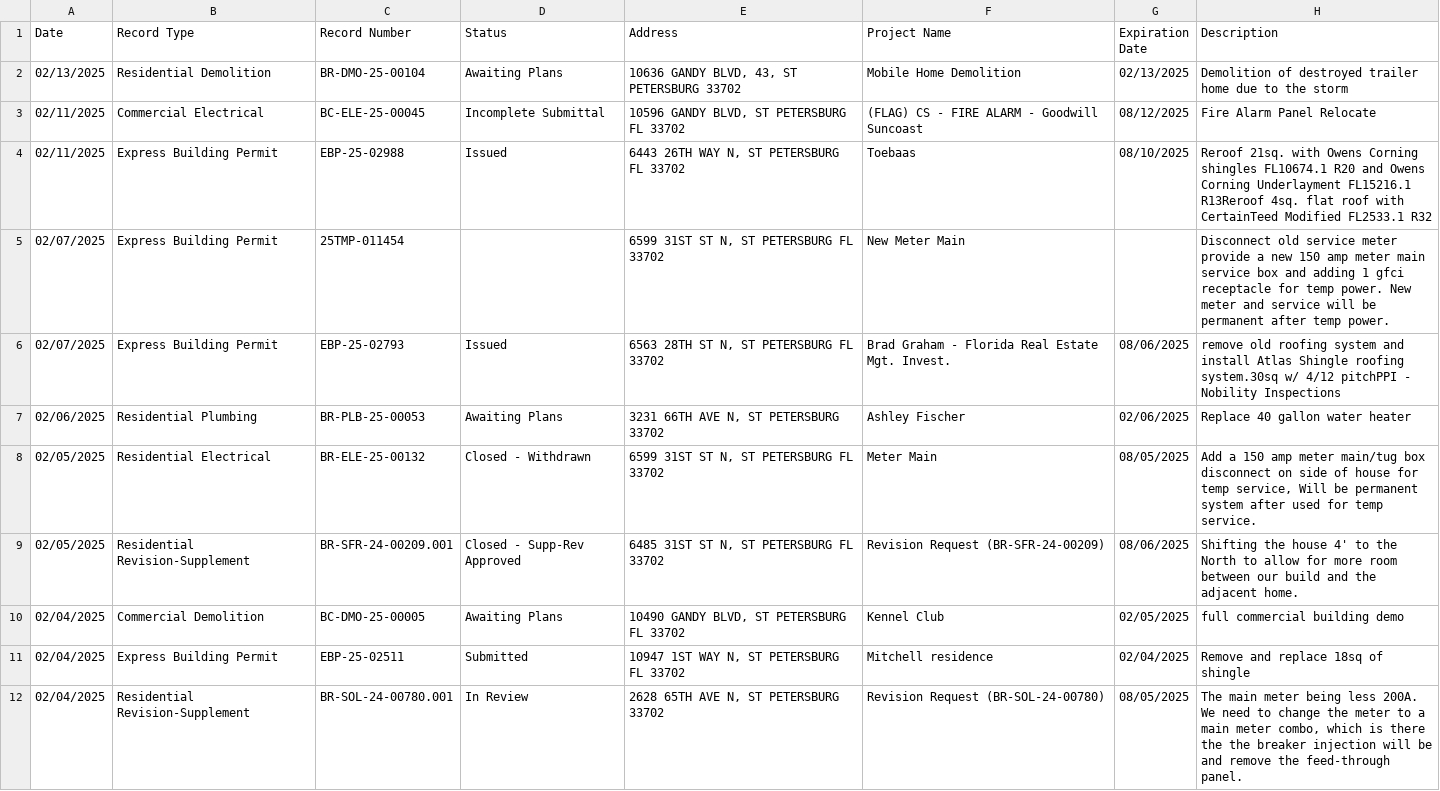
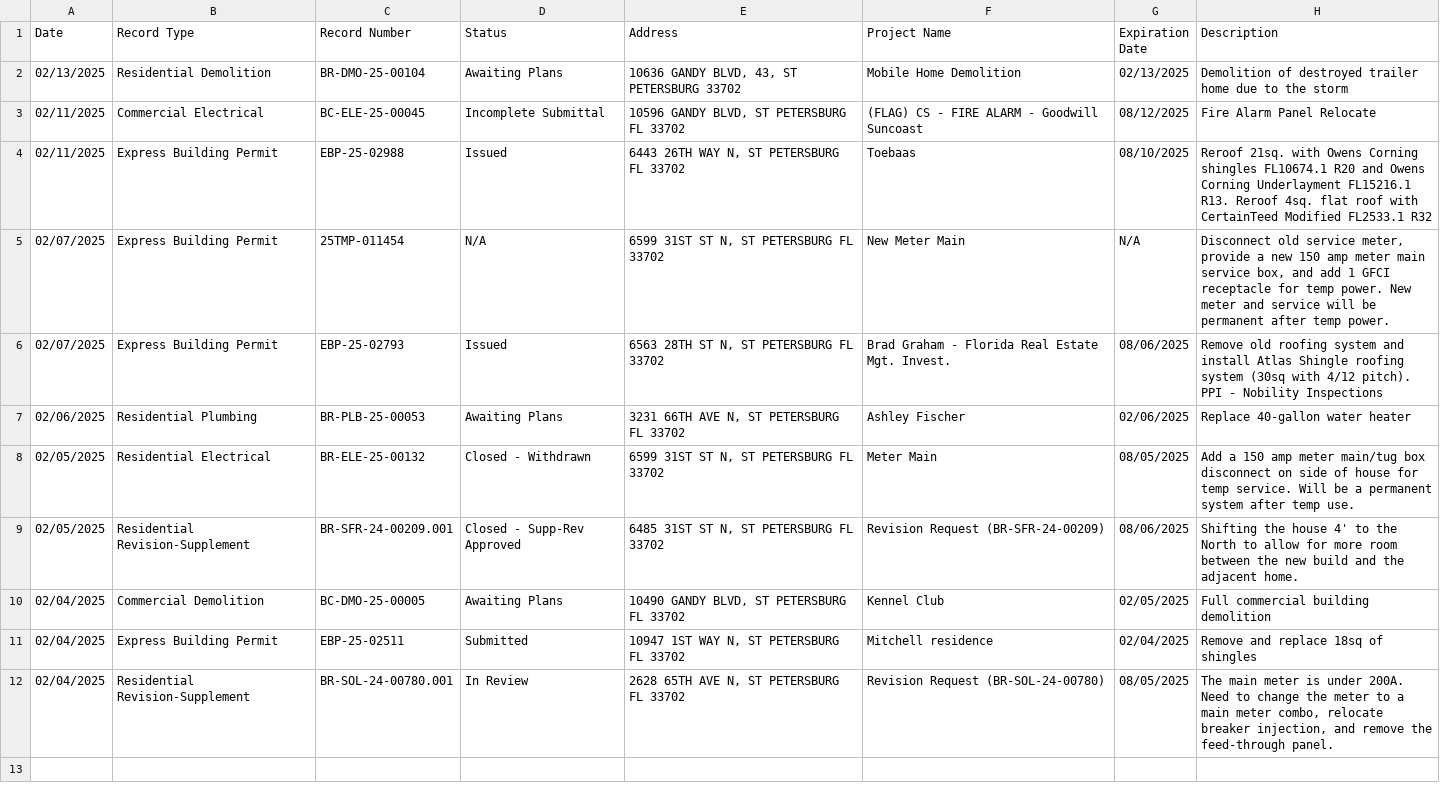
Before and after one commit to Data-Nexus-Web3/GEO-Hackathon, a CSV file: Data/permits.CSV, drawn as a sheet; the diff names each change by its address in the sheet, - before the commit and + after, or states it on an @@ line.

Commit message:
Update permits.CSV

```diff
--- a/Data/permits.CSV
+++ b/Data/permits.CSV
-H4 (Description): …Underlayment FL15216.1 R13Reroof 4sq. flat…
+H4 (Description): …Underlayment FL15216.1 R13. Reroof 4sq. flat…
-D5 (Status): (empty)
+D5 (Status): N/A
-G5 (Expiration Date): (empty)
+G5 (Expiration Date): N/A
-H5 (Description): …old service meter provide a new 150 amp meter main service box and adding 1 gfci receptacle for…
+H5 (Description): …old service meter, provide a new 150 amp meter main service box, and add 1 GFCI receptacle for…
-H6 (Description): remove old roofing system and install Atlas Shingle roofing system.30sq w/ 4/12 pitchPPI - Nobility…
+H6 (Description): Remove old roofing system and install Atlas Shingle roofing system (30sq with 4/12 pitch). PPI - Nobility…
-E7 (Address): 3231 66TH AVE N, ST PETERSBURG 33702
+E7 (Address): 3231 66TH AVE N, ST PETERSBURG FL 33702
-H7 (Description): Replace 40 gallon water heater
+H7 (Description): Replace 40-gallon water heater
-H8 (Description): …for temp service, Will be permanent system after used for temp service.
+H8 (Description): …for temp service. Will be a permanent system after temp use.
-H9 (Description): …room between our build and…
+H9 (Description): …room between the new build and…
-H10 (Description): full commercial building demo
+H10 (Description): Full commercial building demolition
-H11 (Description): Remove and replace 18sq of shingle
+H11 (Description): Remove and replace 18sq of shingles
-E12 (Address): 2628 65TH AVE N, ST PETERSBURG 33702
+E12 (Address): 2628 65TH AVE N, ST PETERSBURG FL 33702
-H12 (Description): …main meter being less 200A. We need to change the meter to a main meter combo, which is there the the breaker injection will be and remove…
+H12 (Description): …main meter is under 200A. Need to change the meter to a main meter combo, relocate breaker injection, and remove…
```
